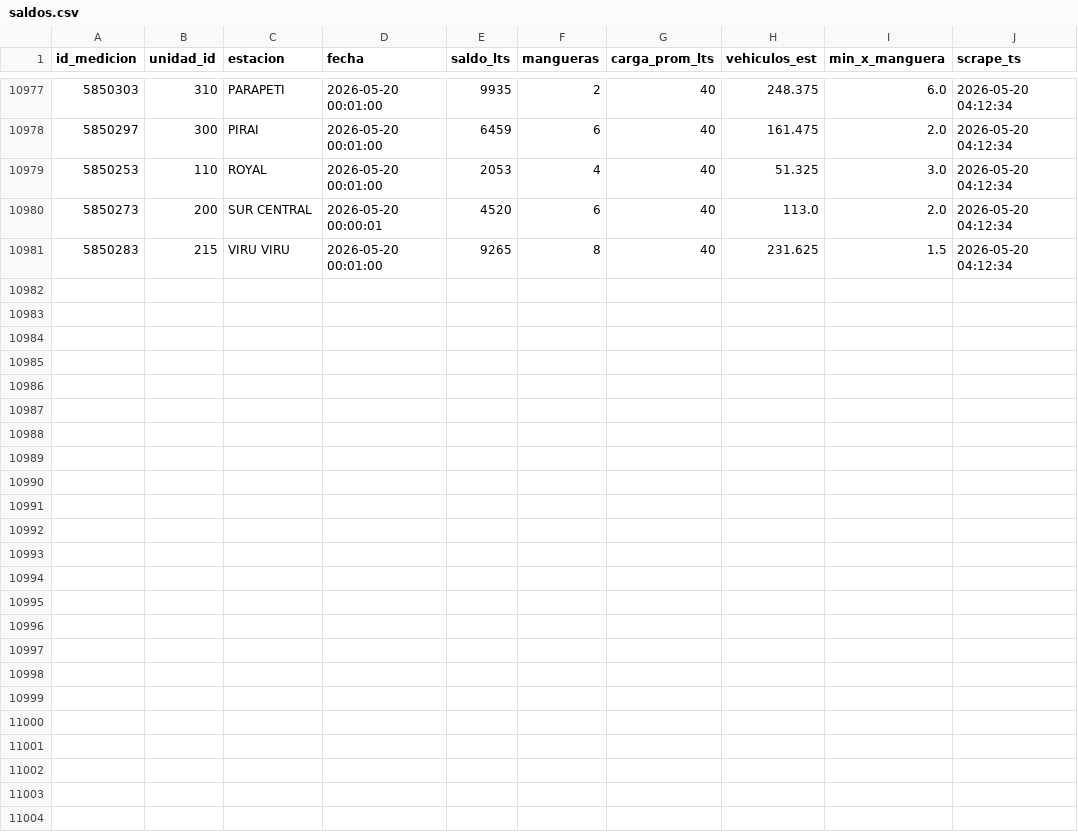
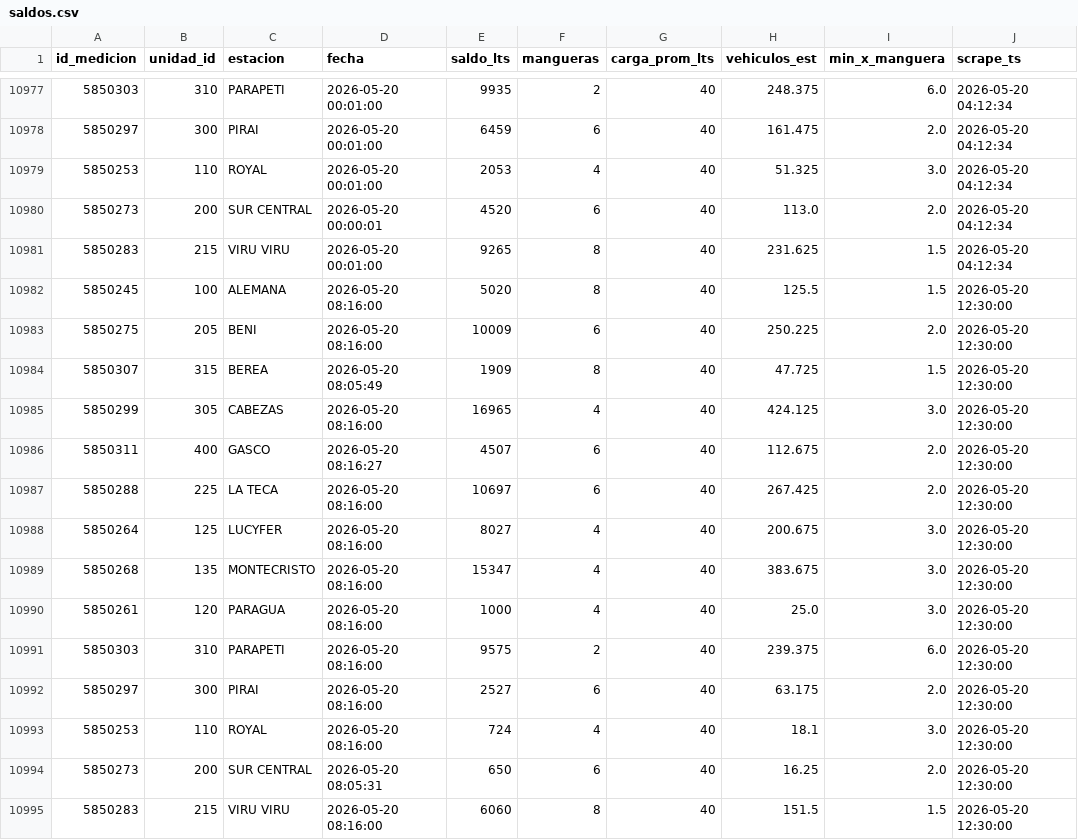
Before and after one commit to mtineojr/Monitor-Biopetrol, a CSV file: data/saldos.csv, drawn as a sheet; only a part is shown, gaps mark what is left out.

```diff
--- a/data/saldos.csv
+++ b/data/saldos.csv
@@ -10981 +10981,15 @@ id_medicion,unidad_id,estacion,fecha,saldo_lts,mangueras,carga_prom_lts,vehiculo
 5850283,215,VIRU VIRU,2026-05-20 00:01:00,9265,8,40,231.625,1.5,2026-05-20 04:12:34
+5850245,100,ALEMANA,2026-05-20 08:16:00,5020,8,40,125.5,1.5,2026-05-20 12:30:00
+5850275,205,BENI,2026-05-20 08:16:00,10009,6,40,250.225,2.0,2026-05-20 12:30:00
+5850307,315,BEREA,2026-05-20 08:05:49,1909,8,40,47.725,1.5,2026-05-20 12:30:00
+5850299,305,CABEZAS,2026-05-20 08:16:00,16965,4,40,424.125,3.0,2026-05-20 12:30:00
+5850311,400,GASCO,2026-05-20 08:16:27,4507,6,40,112.675,2.0,2026-05-20 12:30:00
+5850288,225,LA TECA,2026-05-20 08:16:00,10697,6,40,267.425,2.0,2026-05-20 12:30:00
+5850264,125,LUCYFER,2026-05-20 08:16:00,8027,4,40,200.675,3.0,2026-05-20 12:30:00
+5850268,135,MONTECRISTO,2026-05-20 08:16:00,15347,4,40,383.675,3.0,2026-05-20 12:30:00
+5850261,120,PARAGUA,2026-05-20 08:16:00,1000,4,40,25.0,3.0,2026-05-20 12:30:00
+5850303,310,PARAPETI,2026-05-20 08:16:00,9575,2,40,239.375,6.0,2026-05-20 12:30:00
+5850297,300,PIRAI,2026-05-20 08:16:00,2527,6,40,63.175,2.0,2026-05-20 12:30:00
+5850253,110,ROYAL,2026-05-20 08:16:00,724,4,40,18.1,3.0,2026-05-20 12:30:00
+5850273,200,SUR CENTRAL,2026-05-20 08:05:31,650,6,40,16.25,2.0,2026-05-20 12:30:00
+5850283,215,VIRU VIRU,2026-05-20 08:16:00,6060,8,40,151.5,1.5,2026-05-20 12:30:00
```
